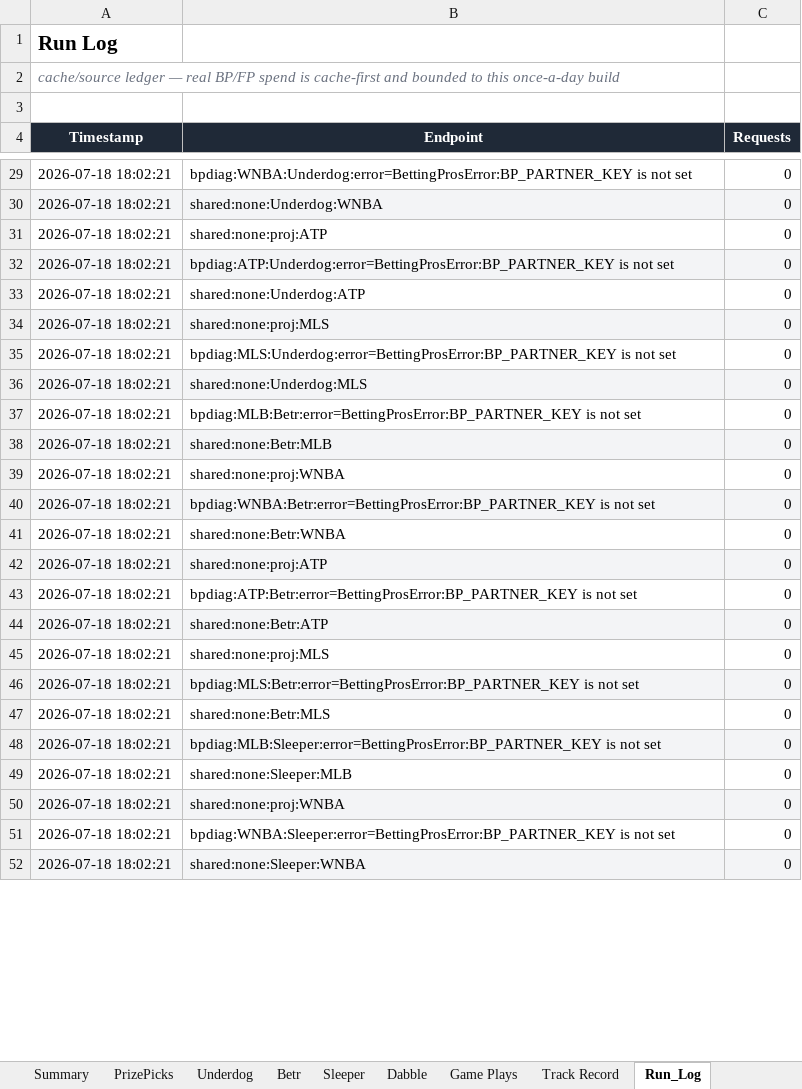
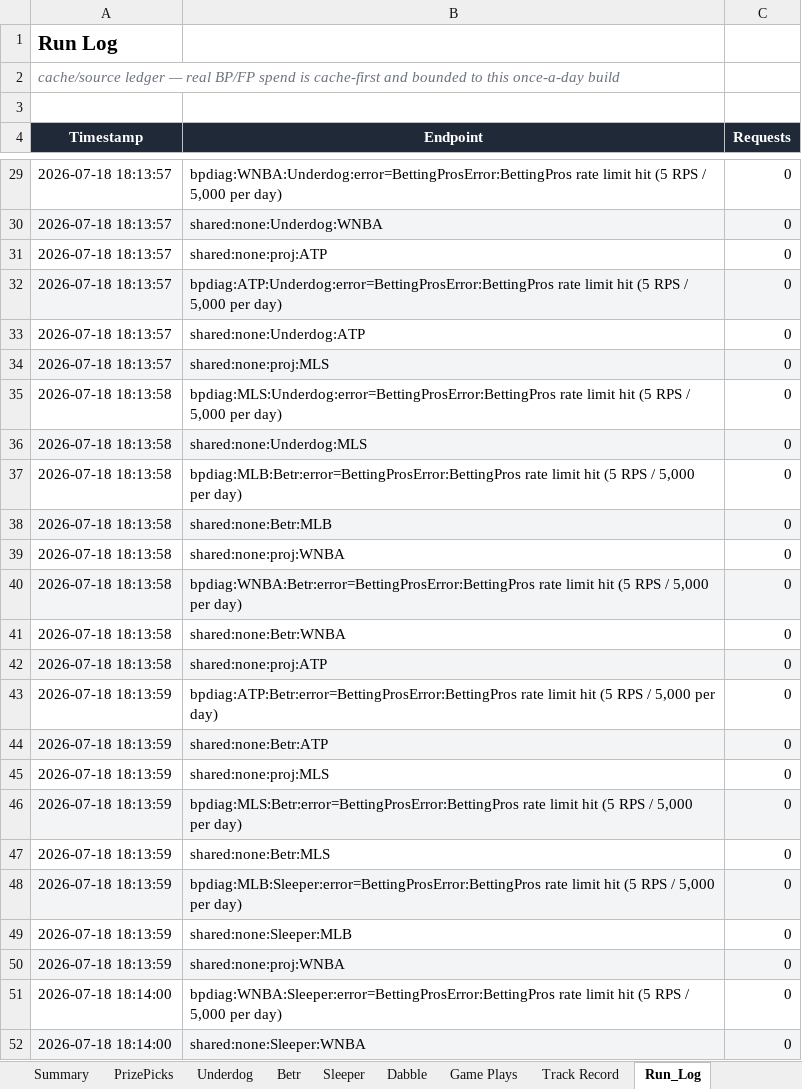
Before and after one commit to EdgeCash/OneSourceProjections, an Excel workbook: sports_wagering_pipeline/data/output/latest.xlsx, sheet Run_Log, drawn as a sheet; only a part is shown, gaps mark what is left out; values as stored, in another font and other column widths than the file's, no borders; the diff covers the shown part only; the diff names each change by its address in the sheet, - before the commit and + after, or states it on an @@ line.

```diff
--- a/sports_wagering_pipeline/data/output/latest.xlsx (sheet Run_Log)
+++ b/sports_wagering_pipeline/data/output/latest.xlsx (sheet Run_Log)
-A29:A34 (Timestamp): 2026-07-18 18:02:21
+A29:A34 (Timestamp): 2026-07-18 18:13:57
-B29 (Endpoint): bpdiag:WNBA:Underdog:error=BettingProsError:BP_PARTNER_KEY is not set
+B29 (Endpoint): bpdiag:WNBA:Underdog:error=BettingProsError:BettingPros rate limit hit (5 RPS / 5,000 per day)
-B32 (Endpoint): bpdiag:ATP:Underdog:error=BettingProsError:BP_PARTNER_KEY is not set
+B32 (Endpoint): bpdiag:ATP:Underdog:error=BettingProsError:BettingPros rate limit hit (5 RPS / 5,000 per day)
-A35:A42 (Timestamp): 2026-07-18 18:02:21
+A35:A42 (Timestamp): 2026-07-18 18:13:58
-B35 (Endpoint): bpdiag:MLS:Underdog:error=BettingProsError:BP_PARTNER_KEY is not set
+B35 (Endpoint): bpdiag:MLS:Underdog:error=BettingProsError:BettingPros rate limit hit (5 RPS / 5,000 per day)
-B37 (Endpoint): bpdiag:MLB:Betr:error=BettingProsError:BP_PARTNER_KEY is not set
+B37 (Endpoint): bpdiag:MLB:Betr:error=BettingProsError:BettingPros rate limit hit (5 RPS / 5,000 per day)
-B40 (Endpoint): bpdiag:WNBA:Betr:error=BettingProsError:BP_PARTNER_KEY is not set
+B40 (Endpoint): bpdiag:WNBA:Betr:error=BettingProsError:BettingPros rate limit hit (5 RPS / 5,000 per day)
-A43:A50 (Timestamp): 2026-07-18 18:02:21
+A43:A50 (Timestamp): 2026-07-18 18:13:59
-B43 (Endpoint): bpdiag:ATP:Betr:error=BettingProsError:BP_PARTNER_KEY is not set
+B43 (Endpoint): bpdiag:ATP:Betr:error=BettingProsError:BettingPros rate limit hit (5 RPS / 5,000 per day)
-B46 (Endpoint): bpdiag:MLS:Betr:error=BettingProsError:BP_PARTNER_KEY is not set
+B46 (Endpoint): bpdiag:MLS:Betr:error=BettingProsError:BettingPros rate limit hit (5 RPS / 5,000 per day)
-B48 (Endpoint): bpdiag:MLB:Sleeper:error=BettingProsError:BP_PARTNER_KEY is not set
+B48 (Endpoint): bpdiag:MLB:Sleeper:error=BettingProsError:BettingPros rate limit hit (5 RPS / 5,000 per day)
-A51:A52 (Timestamp): 2026-07-18 18:02:21
+A51:A52 (Timestamp): 2026-07-18 18:14:00
-B51 (Endpoint): bpdiag:WNBA:Sleeper:error=BettingProsError:BP_PARTNER_KEY is not set
+B51 (Endpoint): bpdiag:WNBA:Sleeper:error=BettingProsError:BettingPros rate limit hit (5 RPS / 5,000 per day)
```
Also changed, not shown: 52 edited cells elsewhere in this sheet, sheet Game Plays, sheet Summary, 12 other files.
